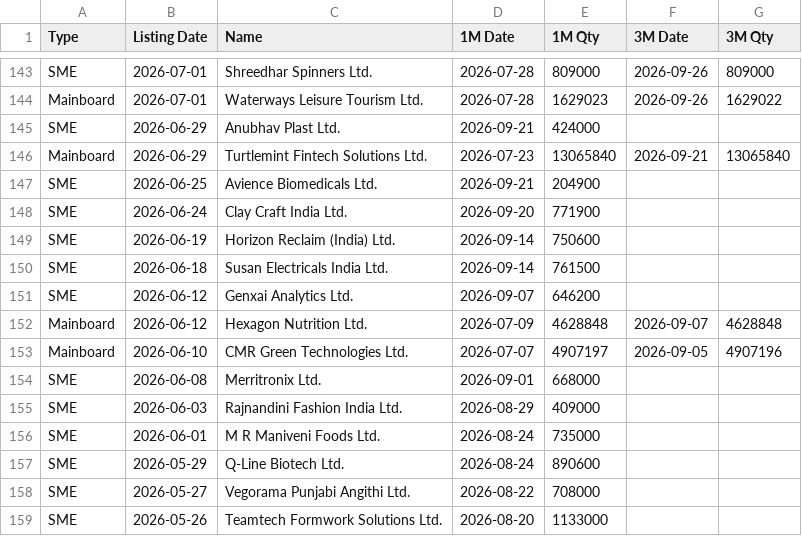
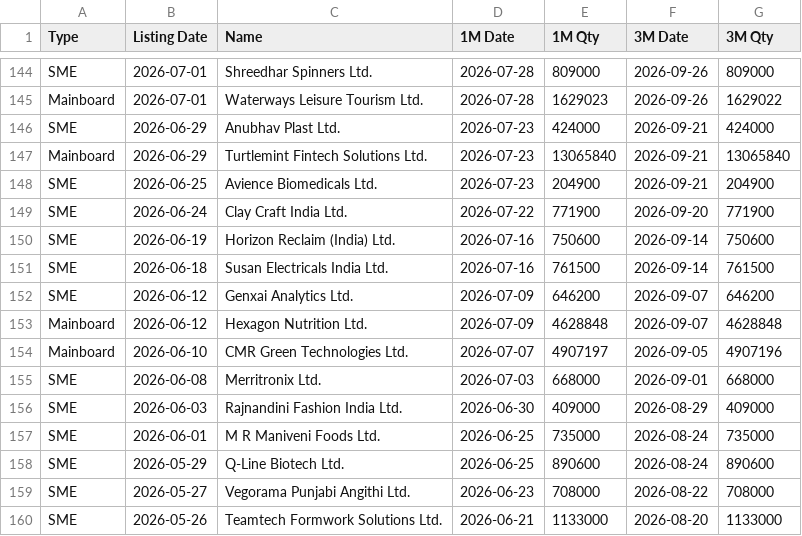
Before and after one commit to vineetsm999-byte/ipo---lockin, a CSV file: lockin_data.csv, drawn as a sheet; only a part is shown, gaps mark what is left out; the diff covers the shown part only.

Commit message:
Update lock-in data 2026-11-02

```diff
--- a/lockin_data.csv
+++ b/lockin_data.csv
@@ -144,16 +145,16 @@ SME,2026-07-01,Shreedhar Spinners Ltd.,2026-07-28,809000,2026-09-26,809000
 Mainboard,2026-07-01,Waterways Leisure Tourism Ltd.,2026-07-28,1629023,2026-09-26,1629022
-SME,2026-06-29,Anubhav Plast Ltd.,2026-09-21,424000,,
+SME,2026-06-29,Anubhav Plast Ltd.,2026-07-23,424000,2026-09-21,424000
 Mainboard,2026-06-29,Turtlemint Fintech Solutions Ltd.,2026-07-23,13065840,2026-09-21,13065840
-SME,2026-06-25,Avience Biomedicals Ltd.,2026-09-21,204900,,
-SME,2026-06-24,Clay Craft India Ltd.,2026-09-20,771900,,
-SME,2026-06-19,Horizon Reclaim (India) Ltd.,2026-09-14,750600,,
-SME,2026-06-18,Susan Electricals India Ltd.,2026-09-14,761500,,
-SME,2026-06-12,Genxai Analytics Ltd.,2026-09-07,646200,,
+SME,2026-06-25,Avience Biomedicals Ltd.,2026-07-23,204900,2026-09-21,204900
+SME,2026-06-24,Clay Craft India Ltd.,2026-07-22,771900,2026-09-20,771900
+SME,2026-06-19,Horizon Reclaim (India) Ltd.,2026-07-16,750600,2026-09-14,750600
+SME,2026-06-18,Susan Electricals India Ltd.,2026-07-16,761500,2026-09-14,761500
+SME,2026-06-12,Genxai Analytics Ltd.,2026-07-09,646200,2026-09-07,646200
 Mainboard,2026-06-12,Hexagon Nutrition Ltd.,2026-07-09,4628848,2026-09-07,4628848
 Mainboard,2026-06-10,CMR Green Technologies Ltd.,2026-07-07,4907197,2026-09-05,4907196
-SME,2026-06-08,Merritronix Ltd.,2026-09-01,668000,,
-SME,2026-06-03,Rajnandini Fashion India Ltd.,2026-08-29,409000,,
-SME,2026-06-01,M R Maniveni Foods Ltd.,2026-08-24,735000,,
-SME,2026-05-29,Q-Line Biotech Ltd.,2026-08-24,890600,,
-SME,2026-05-27,Vegorama Punjabi Angithi Ltd.,2026-08-22,708000,,
-SME,2026-05-26,Teamtech Formwork Solutions Ltd.,2026-08-20,1133000,,
+SME,2026-06-08,Merritronix Ltd.,2026-07-03,668000,2026-09-01,668000
+SME,2026-06-03,Rajnandini Fashion India Ltd.,2026-06-30,409000,2026-08-29,409000
+SME,2026-06-01,M R Maniveni Foods Ltd.,2026-06-25,735000,2026-08-24,735000
+SME,2026-05-29,Q-Line Biotech Ltd.,2026-06-25,890600,2026-08-24,890600
+SME,2026-05-27,Vegorama Punjabi Angithi Ltd.,2026-06-23,708000,2026-08-22,708000
+SME,2026-05-26,Teamtech Formwork Solutions Ltd.,2026-06-21,1133000,2026-08-20,1133000
```
Also changed, not shown: 1 added row and 13 edited cells elsewhere in this file.
